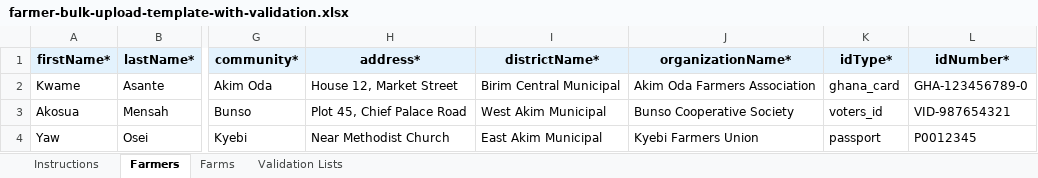
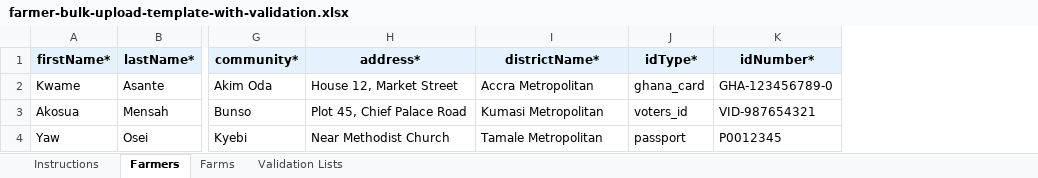
Before and after one commit to jessequartey/pukpara, an Excel workbook: public/templates/farmer-bulk-upload-template-with-validation.xlsx, sheet Farmers, drawn as a sheet; only a part is shown, gaps mark what is left out; values as stored, in another font and other column widths than the file's, no borders; the diff names each change by its address in the sheet, - before the commit and + after, or states it on an @@ line.

```diff
--- a/public/templates/farmer-bulk-upload-template-with-validation.xlsx (sheet Farmers)
+++ b/public/templates/farmer-bulk-upload-template-with-validation.xlsx (sheet Farmers)
-column J (organizationName*), rows 2-4: Akim Oda Farmers Association | Bunso Cooperative Society | Kyebi Farmers Union
-I2 (districtName*): Birim Central Municipal
+I2 (districtName*): Accra Metropolitan
-I3 (districtName*): West Akim Municipal
+I3 (districtName*): Kumasi Metropolitan
-I4 (districtName*): East Akim Municipal
+I4 (districtName*): Tamale Metropolitan
```
Also changed, not shown: sheet Validation Lists, sheet Instructions, sheet Farms, public/templates/farmer-bulk-upload-template.xlsx, 18 other files.
